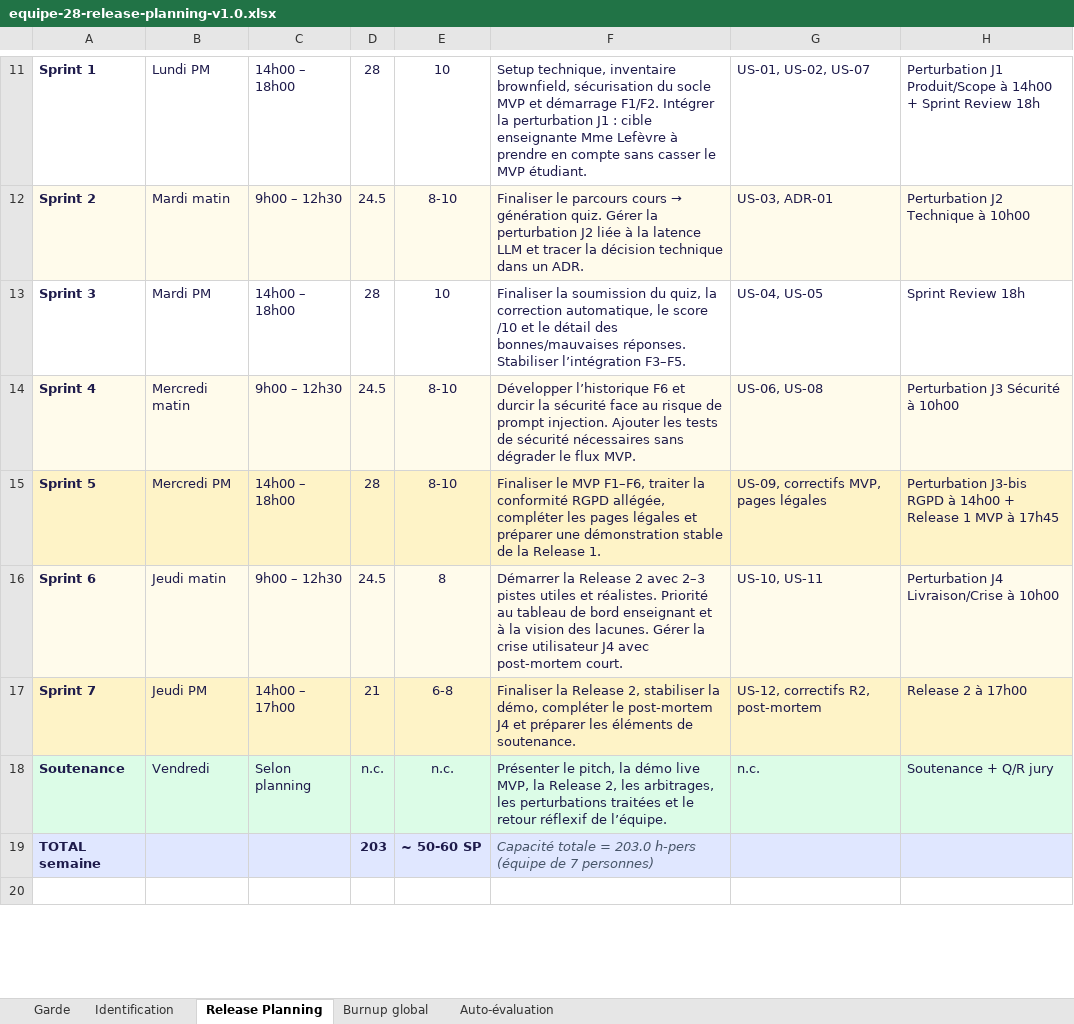
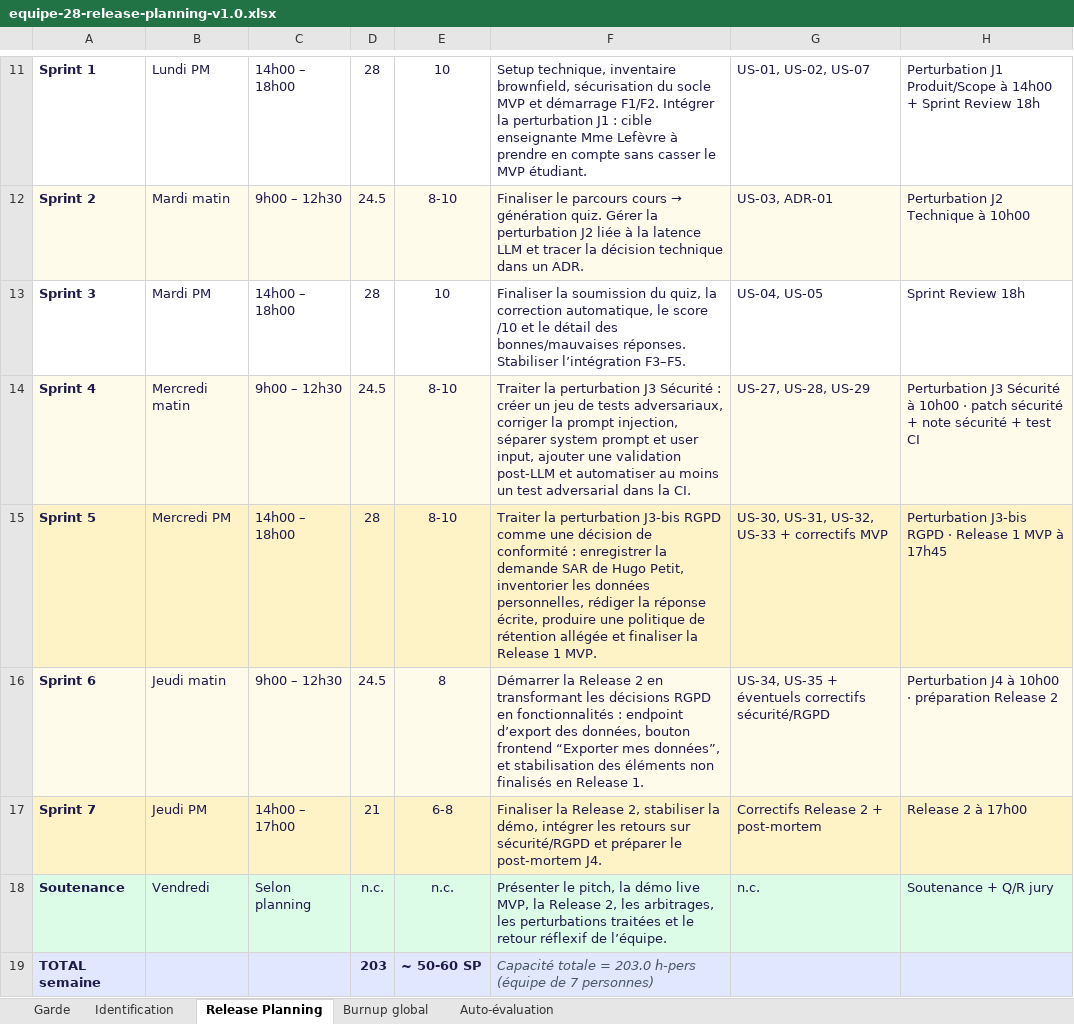
Before and after one commit to Thekorzeremi/IPSSI_APOCAL_KIT_GR_28, an Excel workbook: docs/cadrage/equipe-28-release-planning-v1.0.xlsx, sheet Release Planning, drawn as a sheet; only a part is shown, gaps mark what is left out; the shorter side is filled out with more unchanged rows; values as stored, in another font and other column widths than the file's, no borders; the diff names each change by its address in the sheet, - before the commit and + after, or states it on an @@ line.

Commit message:
docs(release-planning): update planning after J3 and RGPD perturbations

```diff
--- a/docs/cadrage/equipe-28-release-planning-v1.0.xlsx (sheet Release Planning)
+++ b/docs/cadrage/equipe-28-release-planning-v1.0.xlsx (sheet Release Planning)
-F14: Développer l’historique F6 et durcir la sécurité face au risque de prompt injection. Ajouter les tests de sécurité nécessaires sans dégrader le flux MVP.
+F14: Traiter la perturbation J3 Sécurité : créer un jeu de tests adversariaux, corriger la prompt injection, séparer system prompt et user input, ajouter une validation post-LLM et automatiser au moins un test adversarial dans la CI.
-G14: US-06, US-08
+G14: US-27, US-28, US-29
-H14: …à 10h00
+H14: …à 10h00 · patch sécurité + note sécurité + test CI
-F15: Finaliser le MVP F1–F6, traiter la conformité RGPD allégée, compléter les pages légales et préparer une démonstration stable de la Release 1.
+F15: Traiter la perturbation J3-bis RGPD comme une décision de conformité : enregistrer la demande SAR de Hugo Petit, inventorier les données personnelles, rédiger la réponse écrite, produire une politique de rétention allégée et finaliser la Release 1 MVP.
-G15: US-09, correctifs MVP, pages légales
+G15: US-30, US-31, US-32, US-33 + correctifs MVP
-H15: …J3-bis RGPD à 14h00 + Release 1…
+H15: …J3-bis RGPD · Release 1…
-F16: …Release 2 avec 2–3 pistes utiles et réalistes. Priorité au tableau de bord enseignant et à la vision des lacunes. Gérer la crise utilisateur J4 avec post-mortem court.
+F16: …Release 2 en transformant les décisions RGPD en fonctionnalités : endpoint d’export des données, bouton frontend “Exporter mes données”, et stabilisation des éléments non finalisés en Release 1.
-G16: US-10, US-11
+G16: US-34, US-35 + éventuels correctifs sécurité/RGPD
-H16: Perturbation J4 Livraison/Crise à 10h00
+H16: Perturbation J4 à 10h00 · préparation Release 2
-F17: …la démo, compléter le post-mortem J4 et préparer les éléments de soutenance.
+F17: …la démo, intégrer les retours sur sécurité/RGPD et préparer le post-mortem J4.
-G17: US-12, correctifs R2, post-mortem
+G17: Correctifs Release 2 + post-mortem
```
Also changed, not shown: sheet Burnup global, sheet Auto-évaluation, charts or pictures.
